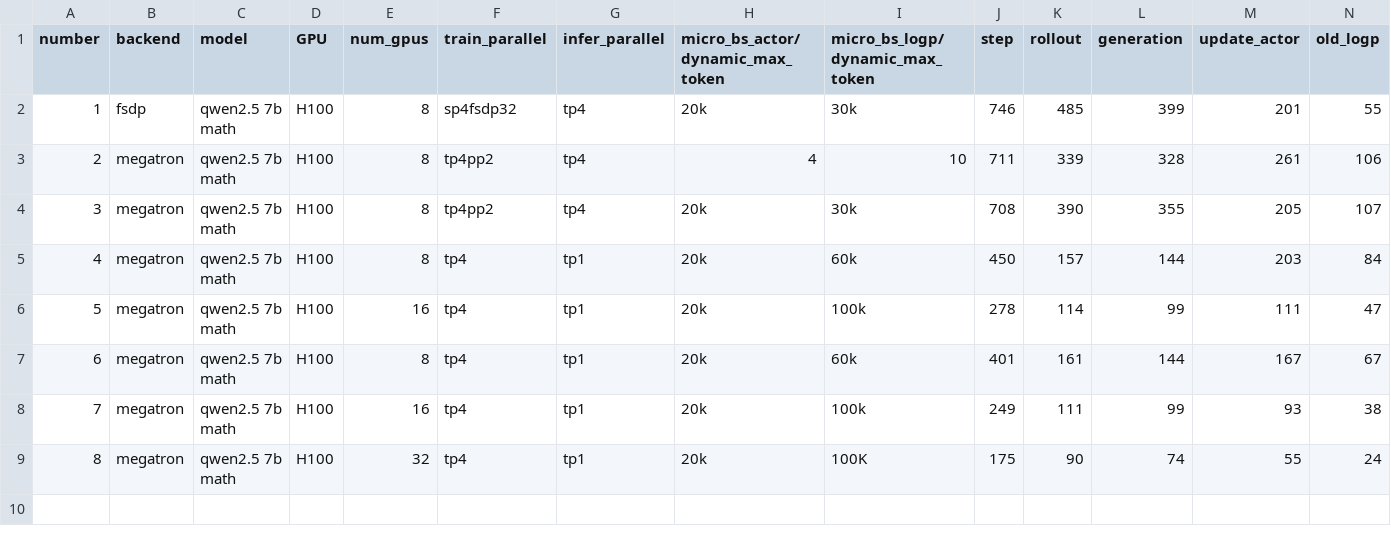
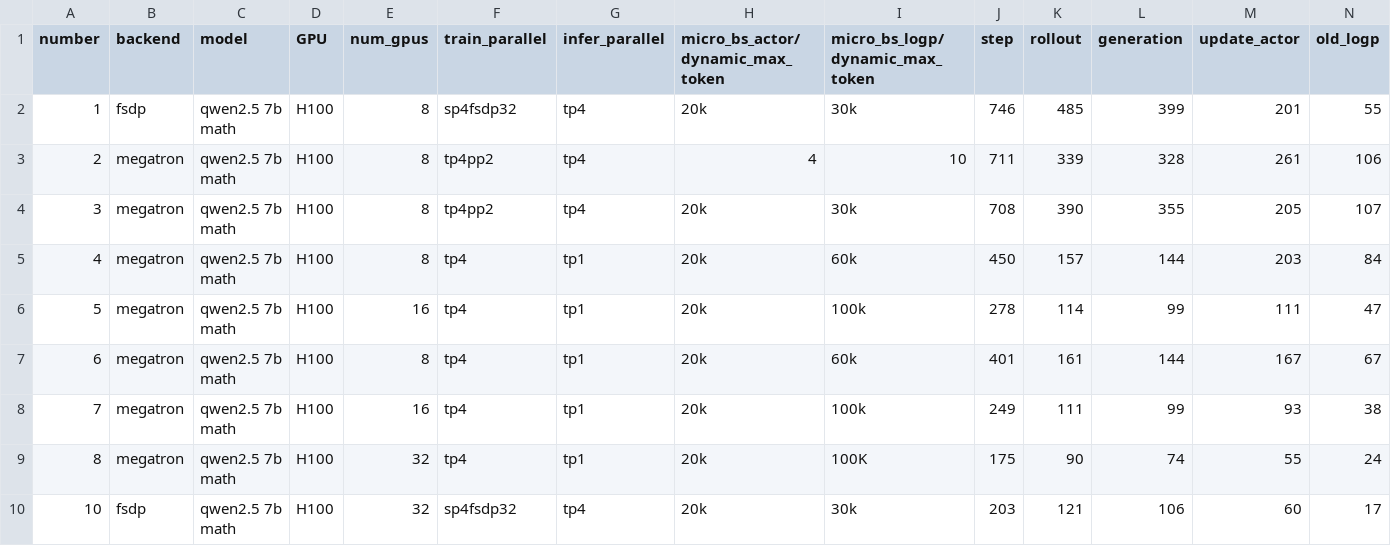
Before and after one commit to ISEEKYAN/verl_megatron_practice, a CSV file: dapo7b.csv, drawn as a sheet; only a part is shown; rows hold the shown columns only; the diff names each change by its address in the sheet, - before the commit and + after, or states it on an @@ line.

Commit message:
add fsdp 32GPU 7B

```diff
--- a/dapo7b.csv
+++ b/dapo7b.csv
+row 10: 10 | fsdp | qwen2.5 7b math | H100 | 32 | sp4fsdp32 | tp4 | 20k | 30k | 203 | 121 | 106 | 60 | 17
```
